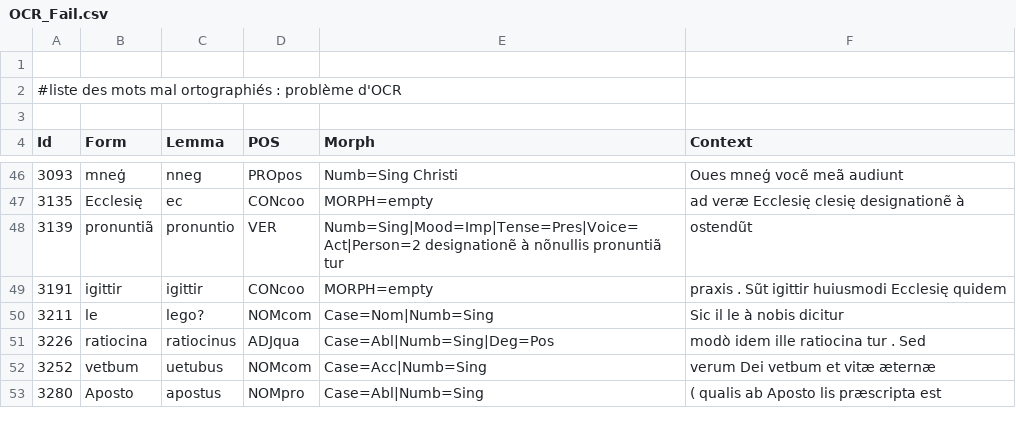
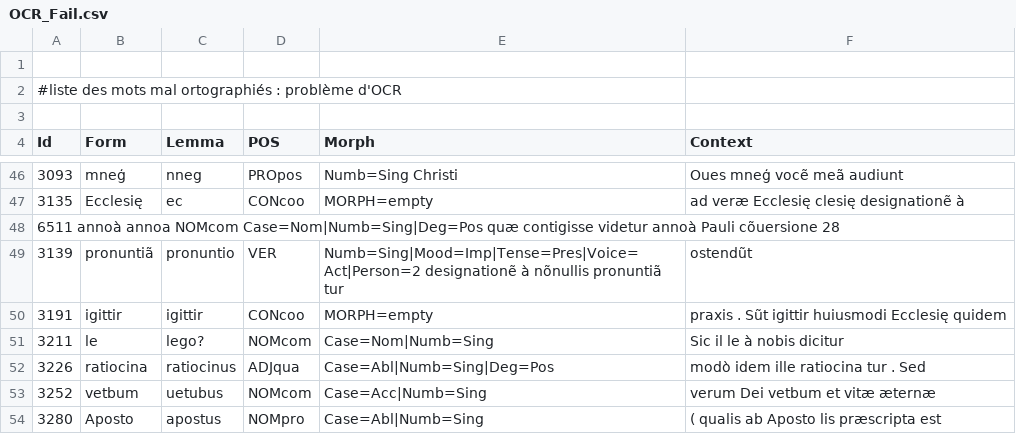
Before and after one commit to FourbeFlo/Lemmatisation, a CSV file: OCR_Fail.csv, drawn as a sheet; only a part is shown, gaps mark what is left out; the diff names each change by its address in the sheet, - before the commit and + after, or states it on an @@ line.

```diff
--- a/OCR_Fail.csv
+++ b/OCR_Fail.csv
+row 48: 6511 annoà annoa NOMcom Case=Nom|Numb=Sing|Deg=Pos quæ contigisse videtur annoà Pauli cõuersione 28
```
Also changed, not shown: 2 other files.
